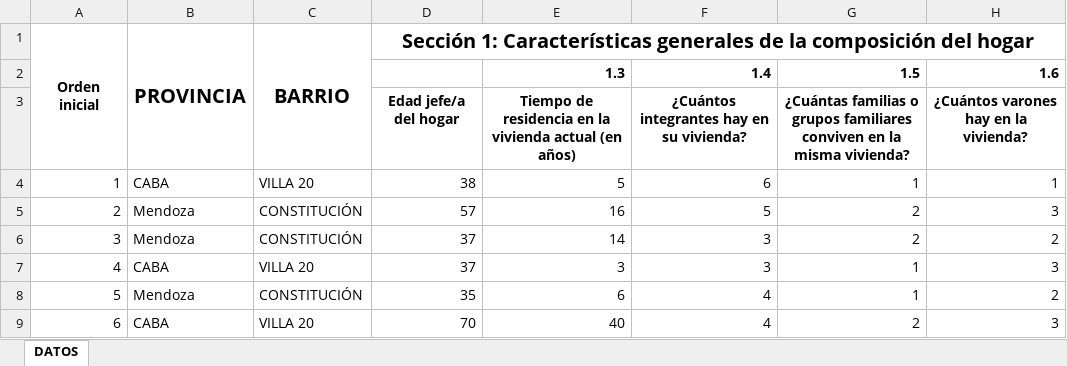
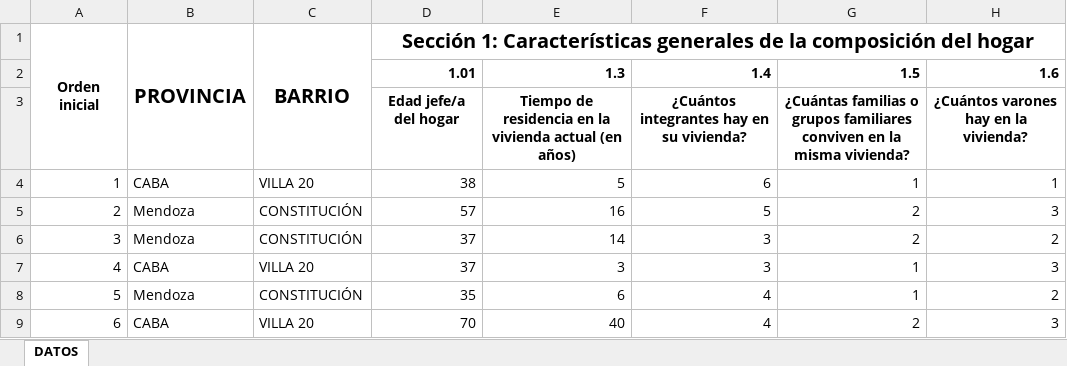
Before and after one commit to Sebastian052001/TP1-PyE-2025, an Excel workbook: Archivos TP/Datos_LP.xlsx, sheet DATOS, drawn as a sheet; only a part is shown; values as stored, in another font and other column widths than the file's, no borders; charts and pictures not drawn; the diff names each change by its address in the sheet, - before the commit and + after, or states it on an @@ line.

```diff
--- a/Archivos TP/Datos_LP.xlsx (sheet DATOS)
+++ b/Archivos TP/Datos_LP.xlsx (sheet DATOS)
-D2: (empty)
+D2: 1.01
```
Also changed, not shown: charts or pictures, 3 other files.
